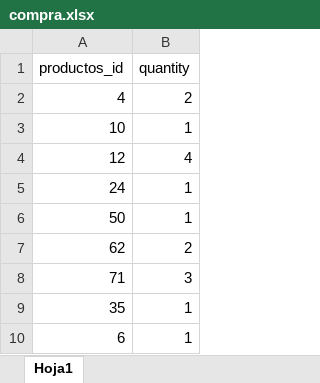
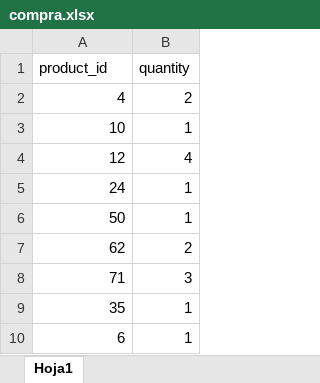
Before and after one commit to Gonzalo-6/ejercicios_practicas, an Excel workbook: data/compra.xlsx, sheet Hoja1, drawn as a sheet; values as stored, in another font and other column widths than the file's, no borders; table styles not drawn; the diff names each change by its address in the sheet, - before the commit and + after, or states it on an @@ line.

Commit message:
ejercicio compra

```diff
--- a/data/compra.xlsx (sheet Hoja1)
+++ b/data/compra.xlsx (sheet Hoja1)
-A1: productos_id
+A1: product_id
```
Also changed, not shown: 2 other files.
